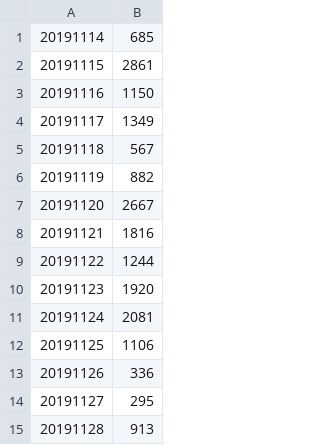
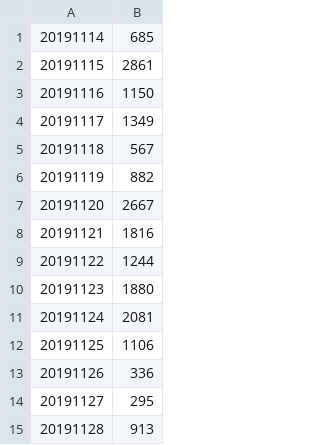
Before and after one commit to gabrielcfvg/CCCPbot, a CSV file: cccp.csv, drawn as a sheet; only a part is shown; the diff covers the shown part only.

```diff
--- a/cccp.csv
+++ b/cccp.csv
@@ -9,3 +9,3 @@
 20191122,1244
-20191123,1920
+20191123,1880
 20191124,2081
```
Also changed, not shown: 79 added rows and 5 edited cells elsewhere in this file, 5 other files.
